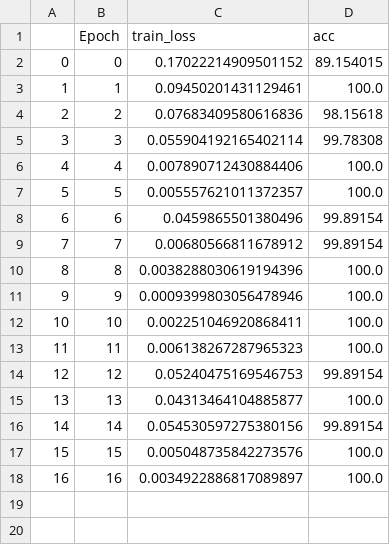
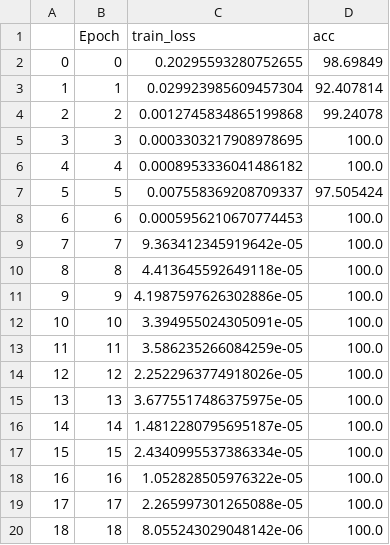
Before and after one commit to mengdie98/transferlearning-of-fault-diagnosis, a CSV file: train_log.csv, drawn as a sheet.

```diff
--- a/train_log.csv
+++ b/train_log.csv
@@ -1,18 +1,20 @@
 ,Epoch,train_loss,acc
-0,0,0.17022214909501152,89.154015
-1,1,0.09450201431129461,100.0
-2,2,0.07683409580616836,98.15618
-3,3,0.055904192165402114,99.78308
-4,4,0.007890712430884406,100.0
-5,5,0.005557621011372357,100.0
-6,6,0.0459865501380496,99.89154
-7,7,0.00680566811678912,99.89154
-8,8,0.0038288030619194396,100.0
-9,9,0.0009399803056478946,100.0
-10,10,0.002251046920868411,100.0
-11,11,0.006138267287965323,100.0
-12,12,0.05240475169546753,99.89154
-13,13,0.04313464104885877,100.0
-14,14,0.054530597275380156,99.89154
-15,15,0.005048735842273576,100.0
-16,16,0.0034922886817089897,100.0
+0,0,0.20295593280752655,98.69849
+1,1,0.029923985609457304,92.407814
+2,2,0.0012745834865199868,99.24078
+3,3,0.0003303217908978695,100.0
+4,4,0.0008953336041486182,100.0
+5,5,0.007558369208709337,97.505424
+6,6,0.0005956210670774453,100.0
+7,7,9.363412345919642e-05,100.0
+8,8,4.413645592649118e-05,100.0
+9,9,4.1987597626302886e-05,100.0
+10,10,3.394955024305091e-05,100.0
+11,11,3.586235266084259e-05,100.0
+12,12,2.2522963774918026e-05,100.0
+13,13,3.6775517486375975e-05,100.0
+14,14,1.4812280795695187e-05,100.0
+15,15,2.4340995537386334e-05,100.0
+16,16,1.052828505976322e-05,100.0
+17,17,2.265997301265088e-05,100.0
+18,18,8.055243029048142e-06,100.0
```
Also changed, not shown: 7 other files.
